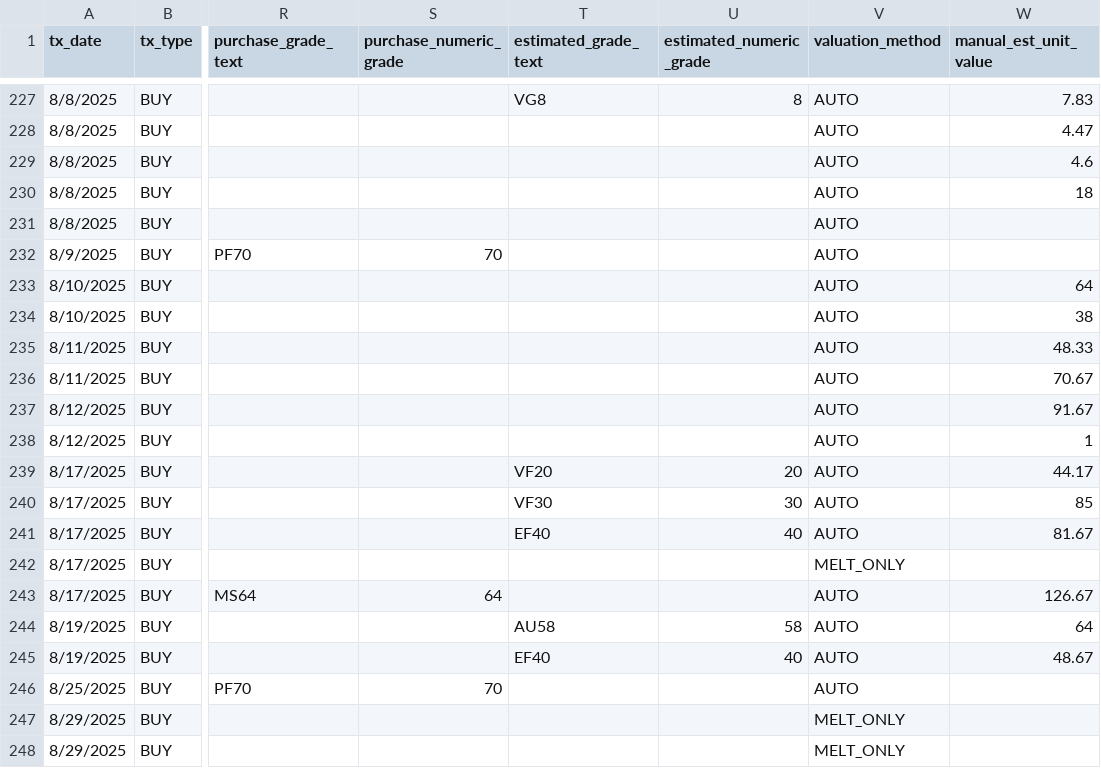
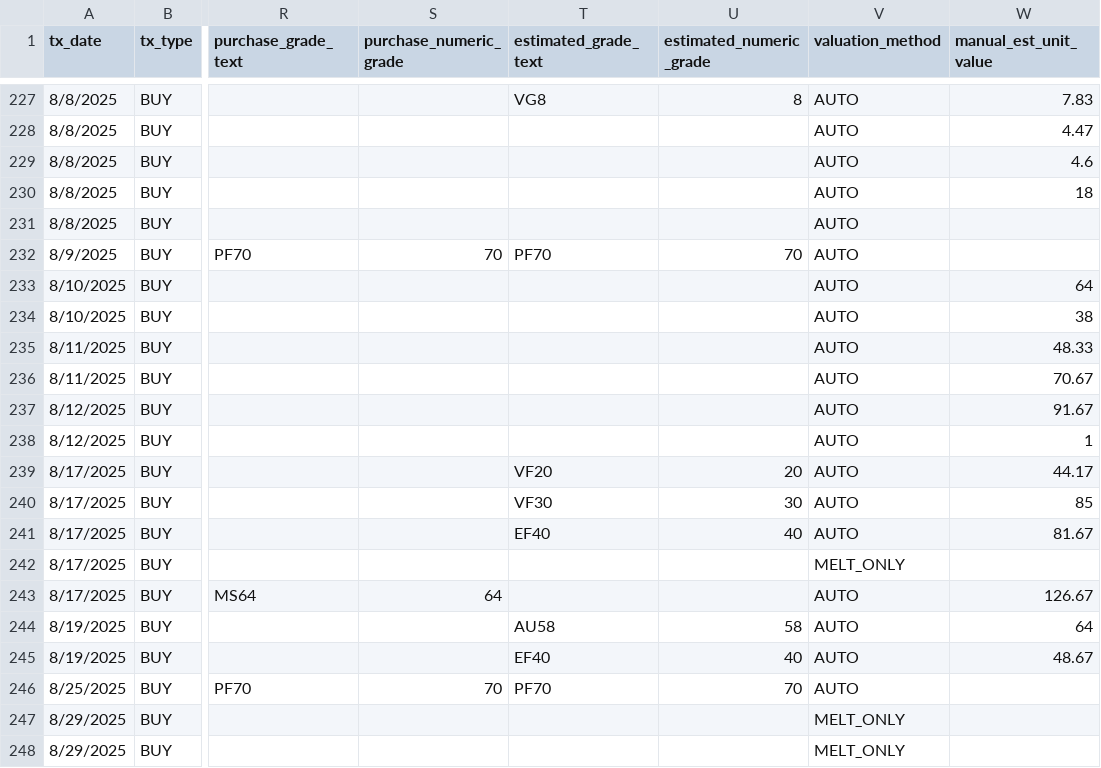
Before and after one commit to HunterProgram22/CoinApp, a CSV file: upload_templates/Coin Transactions Data/coin_transactions_prod_ready_thru_august.csv, drawn as a sheet; only a part is shown, gaps mark what is left out; the diff names each change by its address in the sheet, - before the commit and + after, or states it on an @@ line.

Commit message:
Deleted DB and updated SBA grades.

```diff
--- a/upload_templates/Coin Transactions Data/coin_transactions_prod_ready_thru_august.csv
+++ b/upload_templates/Coin Transactions Data/coin_transactions_prod_ready_thru_august.csv
-T232 (estimated_grade_text): (empty)
+T232 (estimated_grade_text): PF70
-U232 (estimated_numeric_grade): (empty)
+U232 (estimated_numeric_grade): 70
-T246 (estimated_grade_text): (empty)
+T246 (estimated_grade_text): PF70
-U246 (estimated_numeric_grade): (empty)
+U246 (estimated_numeric_grade): 70
```
Also changed, not shown: 1 other file.
